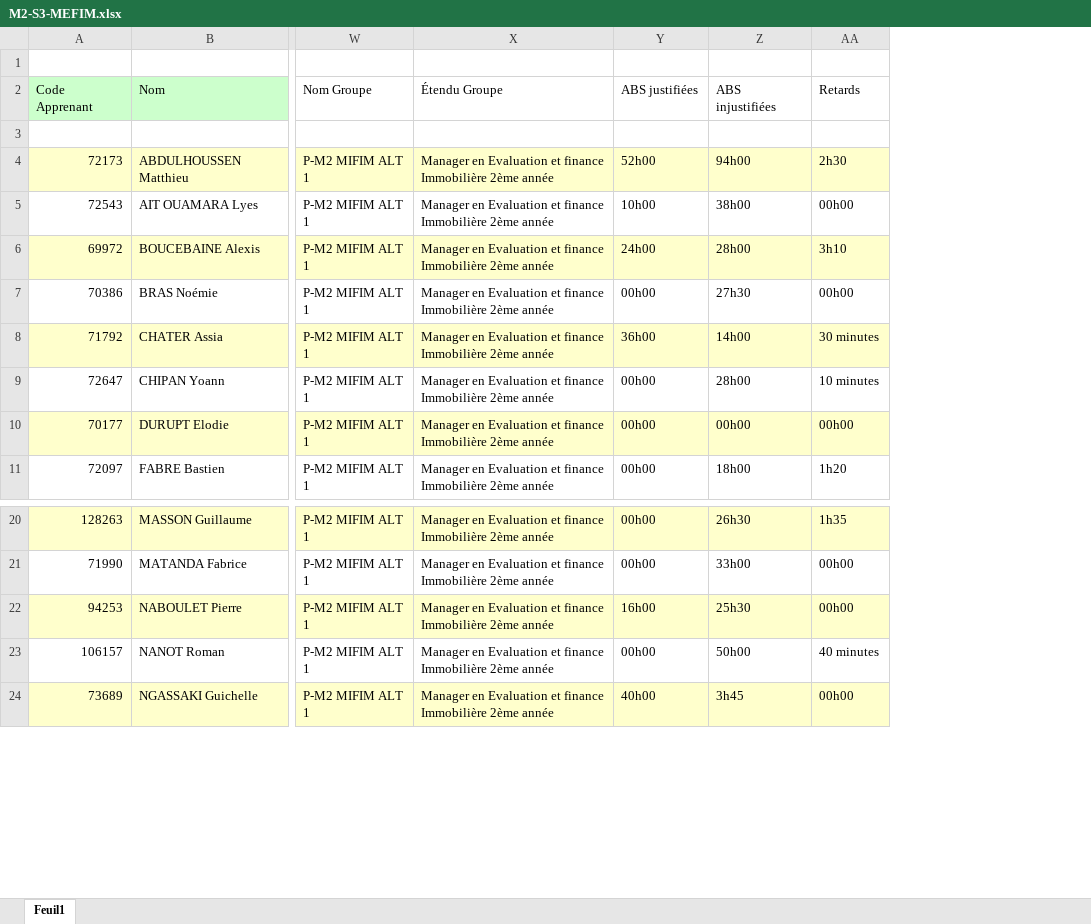
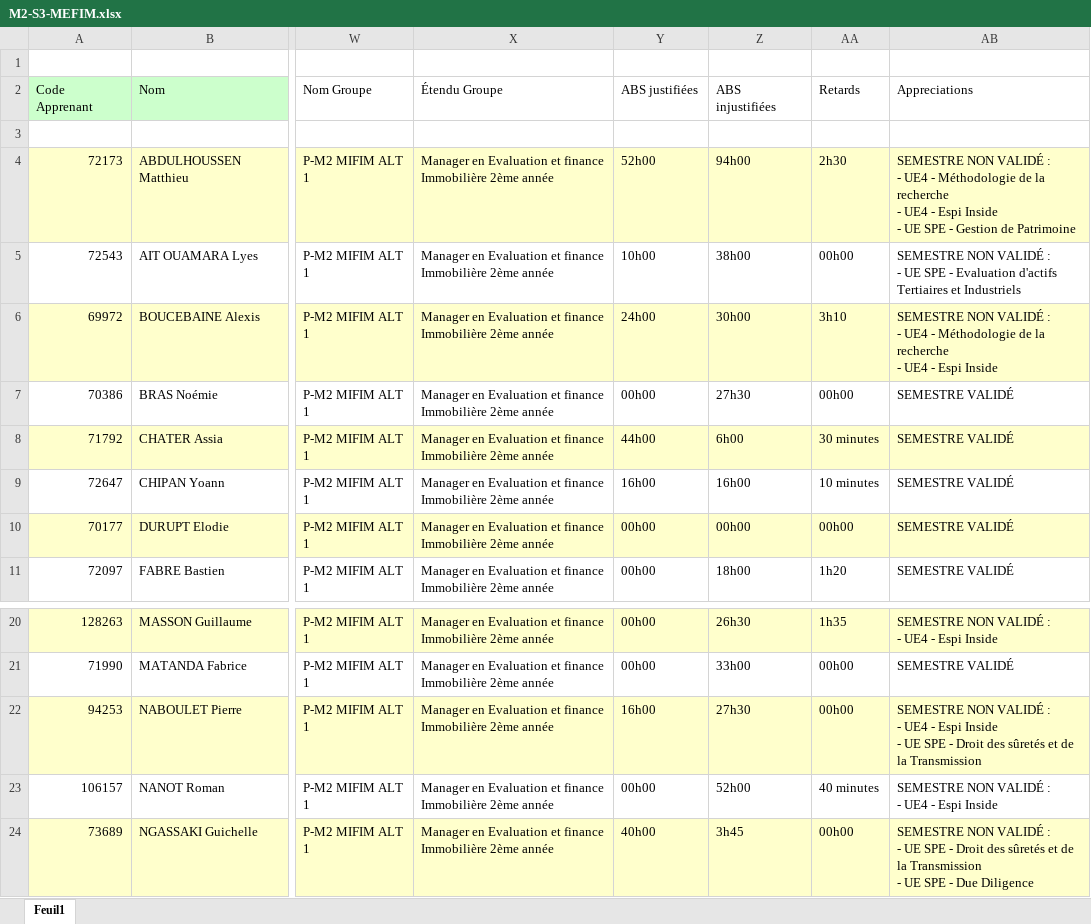
Before and after one commit to GithubESPI/UploadBackend, an Excel workbook: uploads/M2-S3-MEFIM.xlsx, sheet Feuil1, drawn as a sheet; only a part is shown, gaps mark what is left out; values as stored, in another font and other column widths than the file's, no borders; conditional formats not drawn; ↵ is a line break in a cell; the diff names each change by its address in the sheet, - before the commit and + after, or states it on an @@ line.

```diff
--- a/uploads/M2-S3-MEFIM.xlsx (sheet Feuil1)
+++ b/uploads/M2-S3-MEFIM.xlsx (sheet Feuil1)
+column AB, rows 2-11: Appreciations |  | SEMESTRE NON VALIDÉ : ↵ - UE4 - Méthodologie de la recherche ↵ - UE4 - Espi Inside ↵ - UE SPE - Gestion de Patrimoine | SEMESTRE NON VALIDÉ : ↵ - UE SPE - Evaluation d'actifs Tertiaires et Industriels | SEMESTRE NON VALIDÉ : ↵ - UE4 - Méthodologie de la recherche ↵ - UE4 - Espi Inside | SEMESTRE VALIDÉ | SEMESTRE VALIDÉ | SEMESTRE VALIDÉ | SEMESTRE VALIDÉ | SEMESTRE VALIDÉ; rows 20-24: SEMESTRE NON VALIDÉ : ↵ - UE4 - Espi Inside | SEMESTRE VALIDÉ | SEMESTRE NON VALIDÉ : ↵ - UE4 - Espi Inside ↵ - UE SPE - Droit des sûretés et de la Transmission | SEMESTRE NON VALIDÉ : ↵ - UE4 - Espi Inside | SEMESTRE NON VALIDÉ : ↵ - UE SPE - Droit des sûretés et de la Transmission ↵ - UE SPE - Due Diligence
-Z6: 28h00
+Z6: 30h00
-Y8: 36h00
+Y8: 44h00
-Z8: 14h00
+Z8: 6h00
-Y9: 00h00
+Y9: 16h00
-Z9: 28h00
+Z9: 16h00
-Z22: 25h30
+Z22: 27h30
-Z23: 50h00
+Z23: 52h00
```
Also changed, not shown: excel/M1-S2/M1-S2-MAGI.xlsx, excel/M1-S2/M1-S2-MAPI.xlsx, 31 other files.
